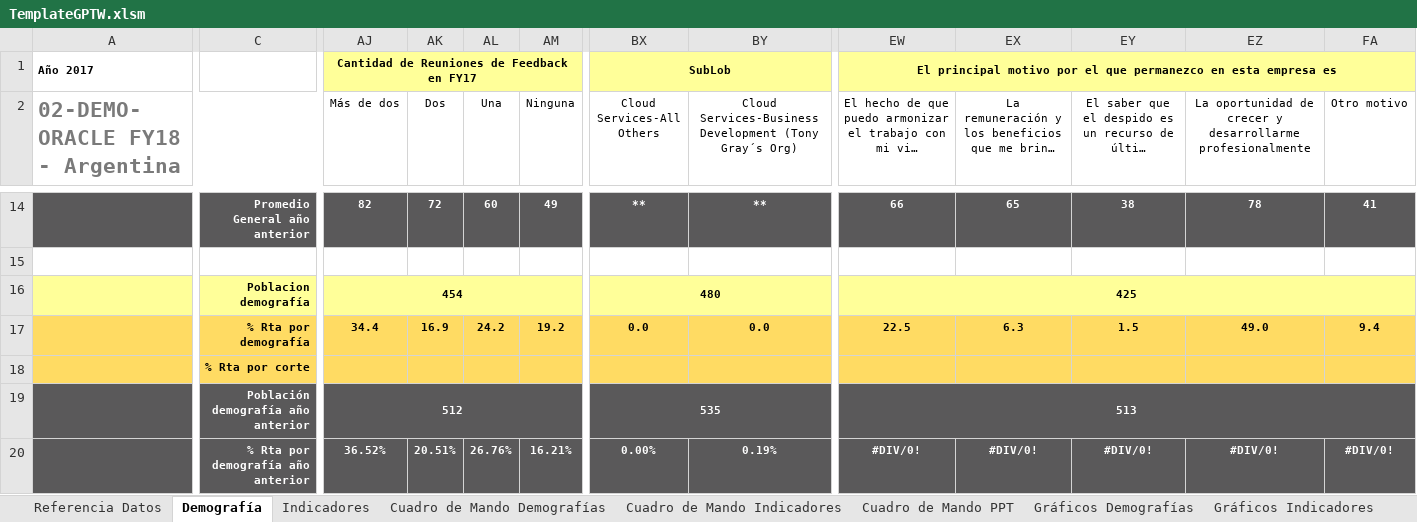
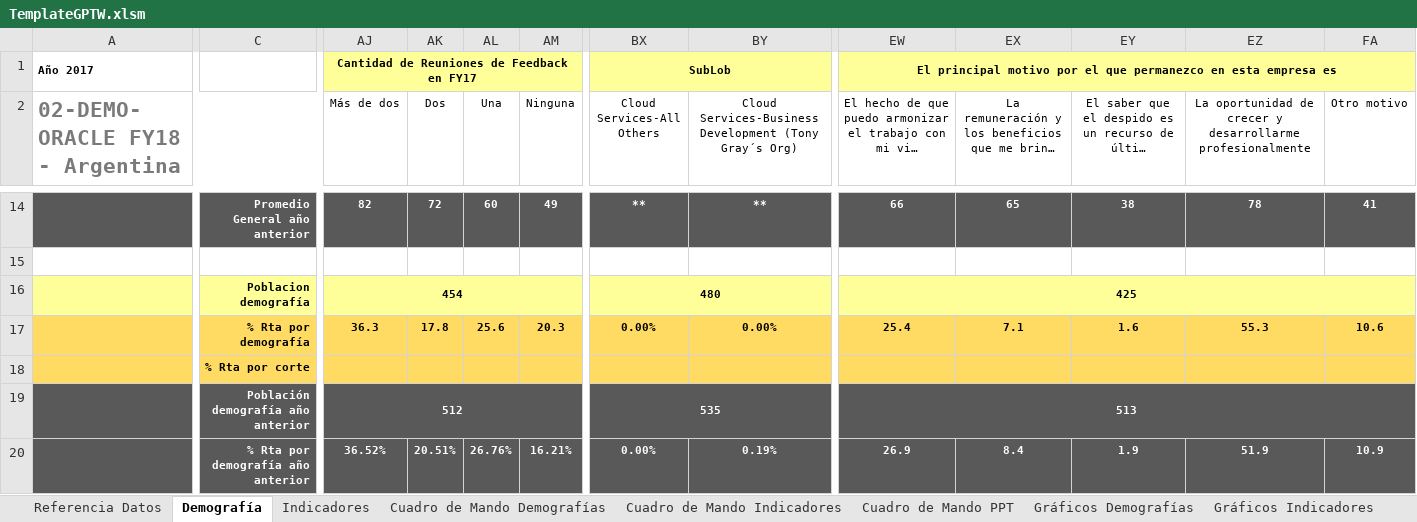
Before and after one commit to gino08/excelMacro, an Excel workbook: TemplateGPTW.xlsm, sheet Demografía, drawn as a sheet; only a part is shown, gaps mark what is left out; long unchanged cells end in …; values as stored, in another font and other column widths than the file's, no borders; the diff covers the shown part only; the diff names each change by its address in the sheet, - before the commit and + after, or states it on an @@ line.

Commit message:
Corregir gráfico motivo - anillos dobles

```diff
--- a/TemplateGPTW.xlsm (sheet Demografía)
+++ b/TemplateGPTW.xlsm (sheet Demografía)
-AJ17 (Más de dos): 34.4
+AJ17 (Más de dos): 36.3
-AK17 (Dos): 16.9
+AK17 (Dos): 17.8
-AL17 (Una): 24.2
+AL17 (Una): 25.6
-AM17 (Ninguna): 19.2
+AM17 (Ninguna): 20.3
-BX17 (Cloud Services-All Others): 0.0
+BX17 (Cloud Services-All Others): 0.00%
-BY17: 0.0
+BY17: 0.00%
-EW17: 22.5
+EW17: 25.4
-EX17: 6.3
+EX17: 7.1
-EY17: 1.5
+EY17: 1.6
-EZ17: 49.0
+EZ17: 55.3
-FA17 (Otro motivo): 9.4
+FA17 (Otro motivo): 10.6
-EW20: #DIV/0!
+EW20: 26.9
-EX20: #DIV/0!
+EX20: 8.4
-EY20: #DIV/0!
+EY20: 1.9
-EZ20: #DIV/0!
+EZ20: 51.9
-FA20 (Otro motivo): #DIV/0!
+FA20 (Otro motivo): 10.9
```
Also changed, not shown: 81 edited cells elsewhere in this sheet, sheet Gráficos Demografías, sheet Cuadro de Mando Demografías, formulas that keep their value, charts or pictures.
